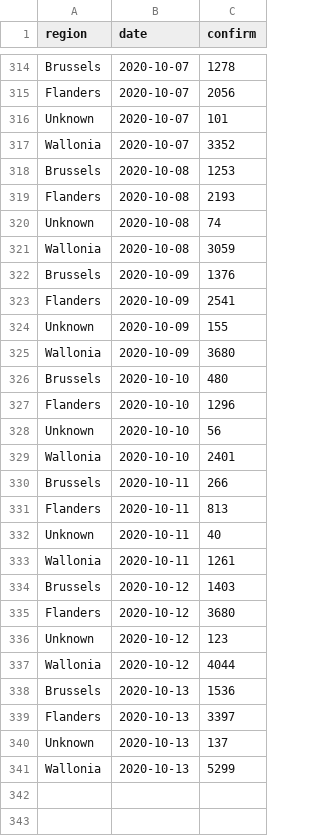
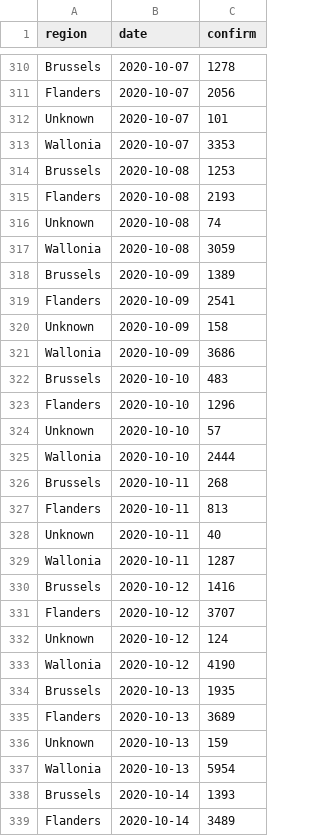
Before and after one commit to edugonzaloalmorox/covid-rt-estimates, a CSV file: subnational/belgium/cases/summary/reported_cases.csv, drawn as a sheet; only a part is shown, gaps mark what is left out; the diff covers the shown part only.

```diff
--- a/subnational/belgium/cases/summary/reported_cases.csv
+++ b/subnational/belgium/cases/summary/reported_cases.csv
@@ -316,3 +312,3 @@ Flanders,2020-10-07,2056
 Unknown,2020-10-07,101
-Wallonia,2020-10-07,3352
+Wallonia,2020-10-07,3353
 Brussels,2020-10-08,1253
@@ -321,21 +317,23 @@ Unknown,2020-10-08,74
 Wallonia,2020-10-08,3059
-Brussels,2020-10-09,1376
+Brussels,2020-10-09,1389
 Flanders,2020-10-09,2541
-Unknown,2020-10-09,155
-Wallonia,2020-10-09,3680
-Brussels,2020-10-10,480
+Unknown,2020-10-09,158
+Wallonia,2020-10-09,3686
+Brussels,2020-10-10,483
 Flanders,2020-10-10,1296
-Unknown,2020-10-10,56
-Wallonia,2020-10-10,2401
-Brussels,2020-10-11,266
+Unknown,2020-10-10,57
+Wallonia,2020-10-10,2444
+Brussels,2020-10-11,268
 Flanders,2020-10-11,813
 Unknown,2020-10-11,40
-Wallonia,2020-10-11,1261
-Brussels,2020-10-12,1403
-Flanders,2020-10-12,3680
-Unknown,2020-10-12,123
-Wallonia,2020-10-12,4044
-Brussels,2020-10-13,1536
-Flanders,2020-10-13,3397
-Unknown,2020-10-13,137
-Wallonia,2020-10-13,5299
+Wallonia,2020-10-11,1287
+Brussels,2020-10-12,1416
+Flanders,2020-10-12,3707
+Unknown,2020-10-12,124
+Wallonia,2020-10-12,4190
+Brussels,2020-10-13,1935
+Flanders,2020-10-13,3689
+Unknown,2020-10-13,159
+Wallonia,2020-10-13,5954
+Brussels,2020-10-14,1393
+Flanders,2020-10-14,3489
```
Also changed, not shown: 2 added rows, 4 removed rows and 1 edited cell elsewhere in this file, runtimes.csv, subnational/belgium/cases/summary/cases_by_infection.csv, 45 other files.
